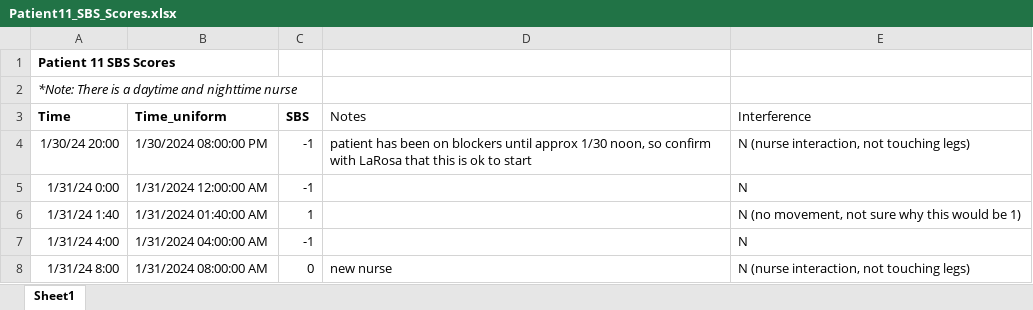
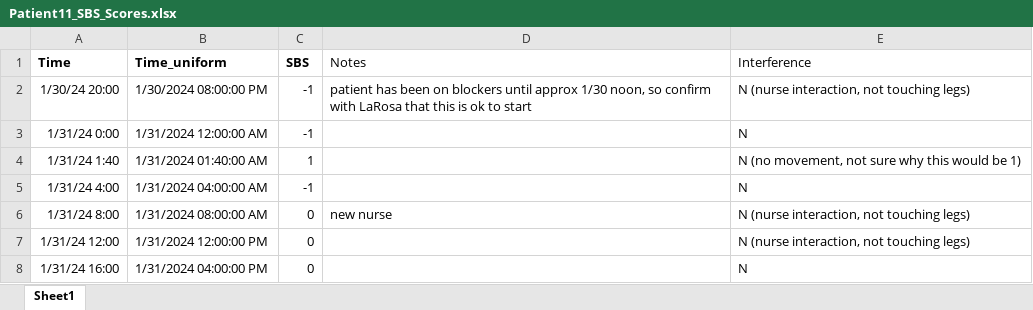
Before and after one commit to fyng/PedAccel, an Excel workbook: data_analysis/PythonPipeline/PatientData/Patient11/Patient11_SBS_Scores.xlsx, sheet Sheet1, drawn as a sheet; only a part is shown; the shorter side is filled out with more unchanged rows; values as stored, in another font and other column widths than the file's, no borders; the diff names each change by its address in the sheet, - before the commit and + after, or states it on an @@ line.

```diff
--- a/data_analysis/PythonPipeline/PatientData/Patient11/Patient11_SBS_Scores.xlsx (sheet Sheet1)
+++ b/data_analysis/PythonPipeline/PatientData/Patient11/Patient11_SBS_Scores.xlsx (sheet Sheet1)
-row 1: Patient 11 SBS Scores
-row 2: *Note: There is a daytime and nighttime nurse
```
Also changed, not shown: 1 other file.
